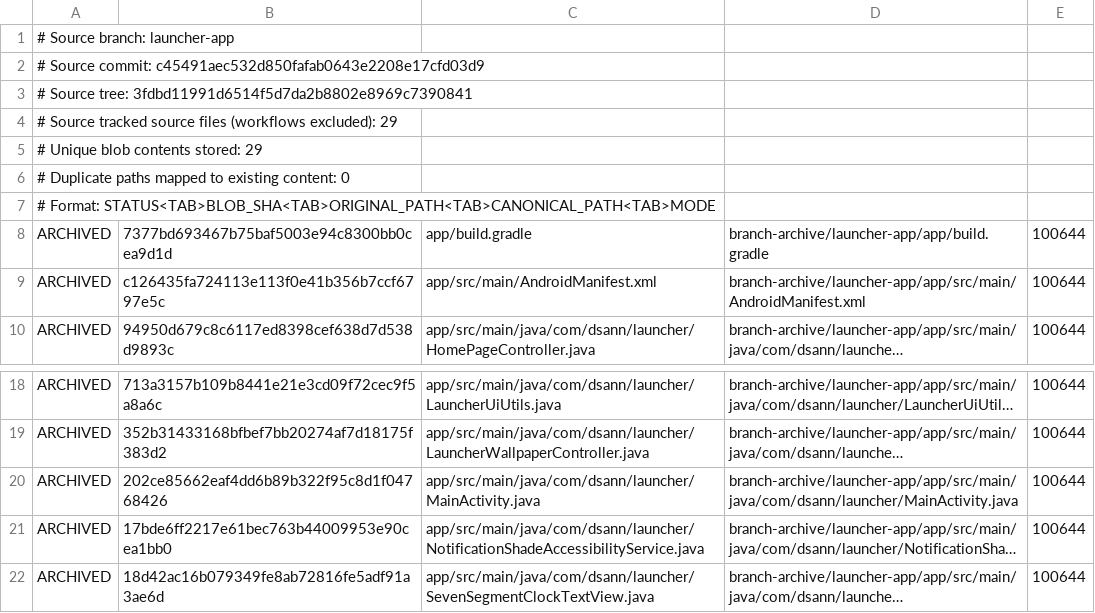
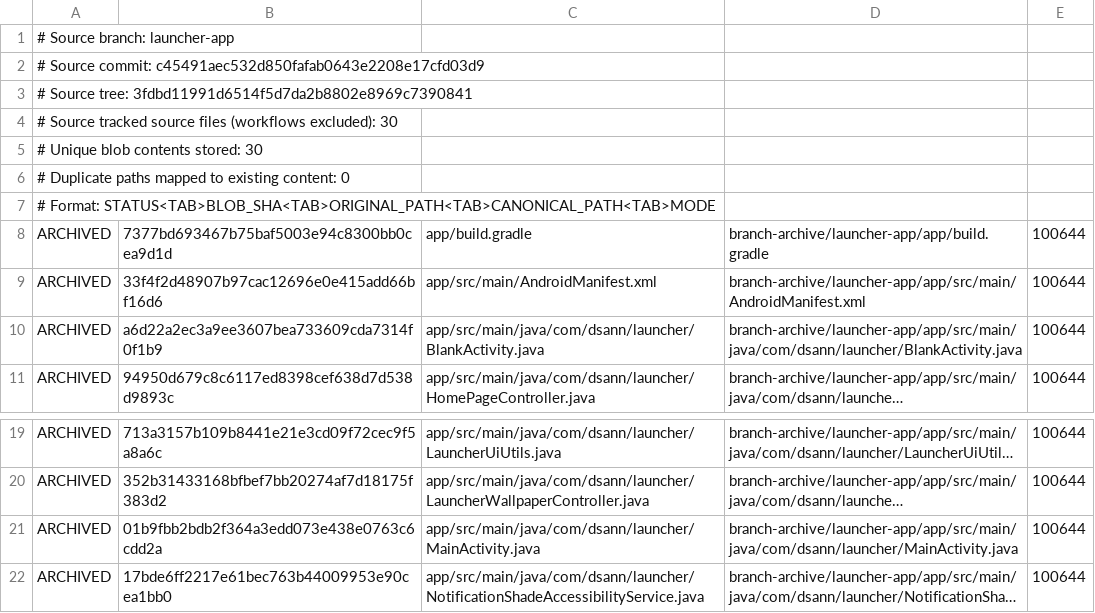
Before and after one commit to DS-ann/D.S-Apps, a TSV file: branch-archive/launcher-app/ARCHIVE-MANIFEST.tsv, drawn as a sheet; only a part is shown, gaps mark what is left out; the shorter side is filled out with more unchanged rows; long unchanged cells end in …; addresses are those after the commit; the diff names each change by its address in the sheet, - before the commit and + after, or states it on an @@ line.

Commit message:
Add a blank D.S Launcher app-drawer destination

```diff
--- a/branch-archive/launcher-app/ARCHIVE-MANIFEST.tsv
+++ b/branch-archive/launcher-app/ARCHIVE-MANIFEST.tsv
-A4: …(workflows excluded): 29
+A4: …(workflows excluded): 30
-A5: # Unique blob contents stored: 29
+A5: # Unique blob contents stored: 30
-B9: c126435fa724113e113f0e41b356b7ccf6797e5c
+B9: 33f4f2d48907b97cac12696e0e415add66bf16d6
+row 10: ARCHIVED | a6d22a2ec3a9ee3607bea733609cda7314f0f1b9 | app/src/main/java/com/dsann/launcher/BlankActivity.java | branch-archive/launcher-app/app/src/main/java/com/dsann/launcher/BlankActivity.java | 100644
-B21: 202ce85662eaf4dd6b89b322f95c8d1f04768426
+B21: 01b9fbb2bdb2f364a3edd073e438e0763c6cdd2a
```
Also changed, not shown: 3 other files.
